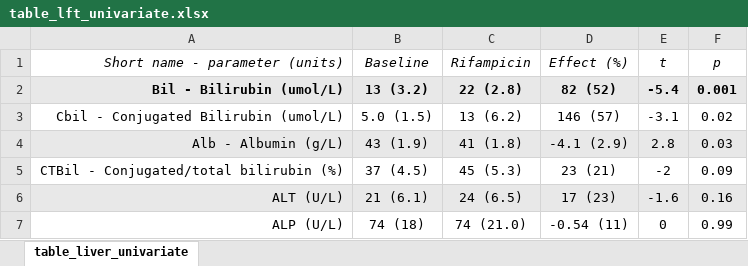
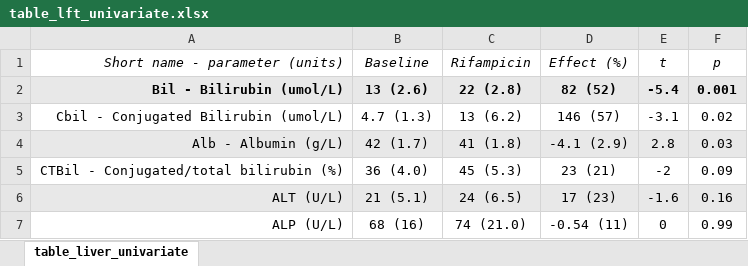
Before and after one commit to openmiblab/tristan-paper-first-in-human, an Excel workbook: tables/table_lft_univariate.xlsx, sheet table_liver_univariate, drawn as a sheet; values as stored, in another font and other column widths than the file's, no borders; the diff names each change by its address in the sheet, - before the commit and + after, or states it on an @@ line.

```diff
--- a/tables/table_lft_univariate.xlsx (sheet table_liver_univariate)
+++ b/tables/table_lft_univariate.xlsx (sheet table_liver_univariate)
-B2 (Baseline): 13 (3.2)
+B2 (Baseline): 13 (2.6)
-B3 (Baseline): 5.0 (1.5)
+B3 (Baseline): 4.7 (1.3)
-B4 (Baseline): 43 (1.9)
+B4 (Baseline): 42 (1.7)
-B5 (Baseline): 37 (4.5)
+B5 (Baseline): 36 (4.0)
-B6 (Baseline): 21 (6.1)
+B6 (Baseline): 21 (5.1)
-B7 (Baseline): 74 (18)
+B7 (Baseline): 68 (16)
```
Also changed, not shown: tables/table_aorta_univariate.xlsx, tables/table_demographics.xlsx, 2 other files.
